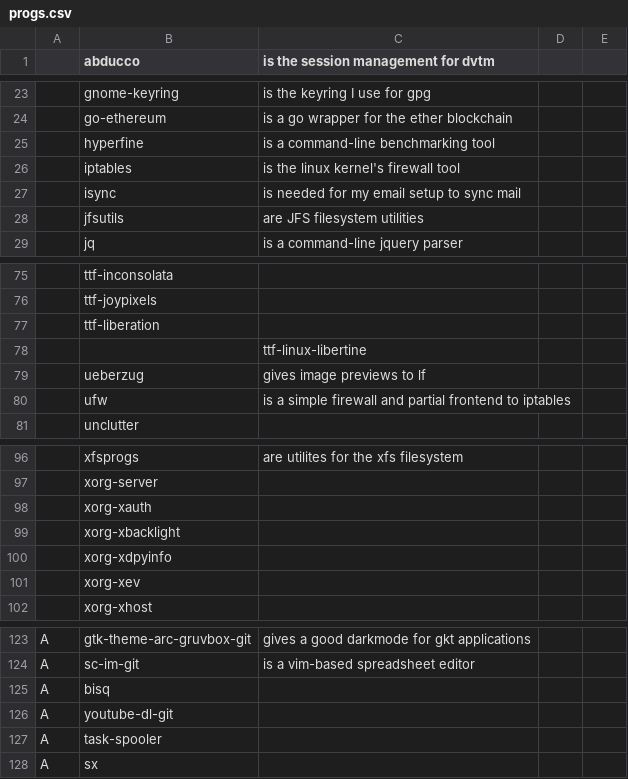
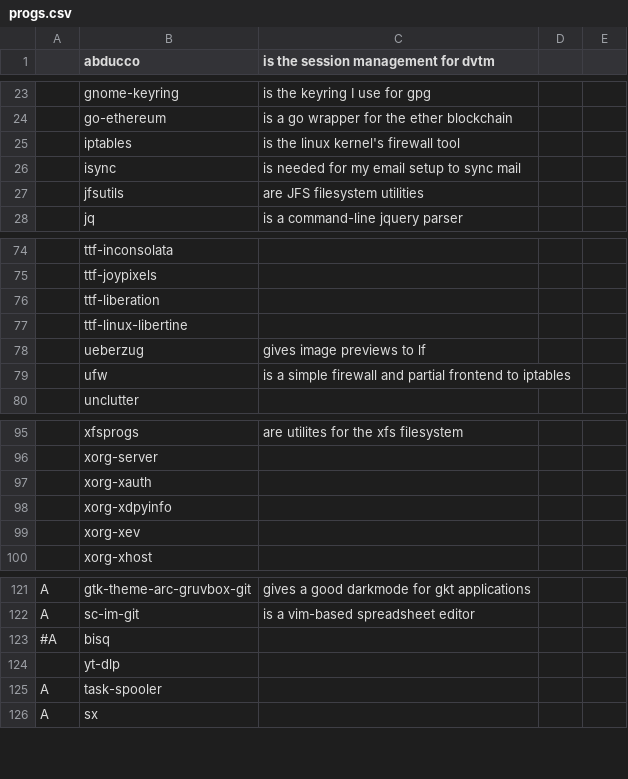
Before and after one commit to WilliamLongXYZ/warbs, a CSV file: progs.csv, drawn as a sheet; only a part is shown, gaps mark what is left out.

Commit message:
Removed more LARBS branding and progs redundance.

```diff
--- a/progs.csv
+++ b/progs.csv
@@ -24,3 +24,2 @@
 ,go-ethereum,is a go wrapper for the ether blockchain
-,hyperfine,is a command-line benchmarking tool
 ,iptables,is the linux kernel's firewall tool
@@ -77,3 +76,3 @@
 ,ttf-liberation,
-,,ttf-linux-libertine,
+,ttf-linux-libertine,
 ,ueberzug,gives image previews to lf
@@ -98,3 +97,2 @@
 ,xorg-xauth,
-,xorg-xbacklight,
 ,xorg-xdpyinfo,
@@ -124,4 +122,4 @@ A,gtk-theme-arc-gruvbox-git,gives a good darkmode for gkt applications
 A,sc-im-git,is a vim-based spreadsheet editor
-A,bisq,
-A,youtube-dl-git,
+#A,bisq,
+,yt-dlp,
 A,task-spooler,
```
Also changed, not shown: 1 other file.
